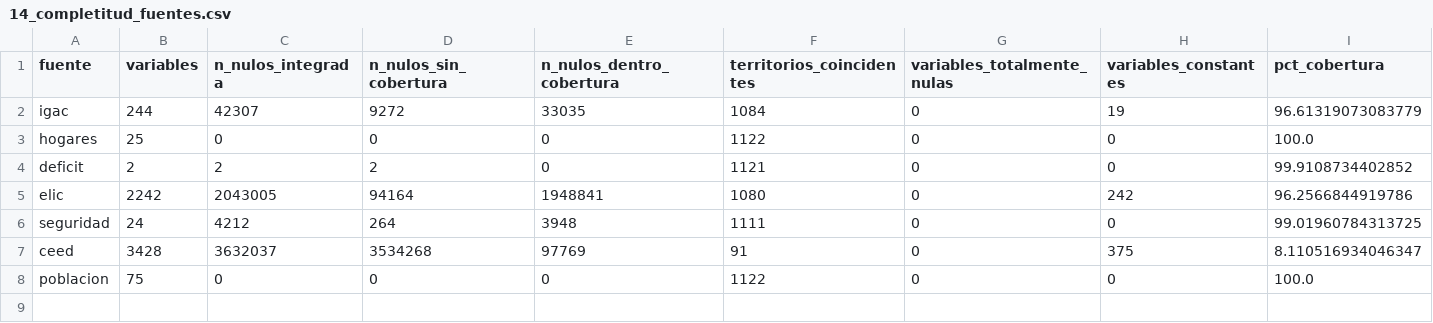
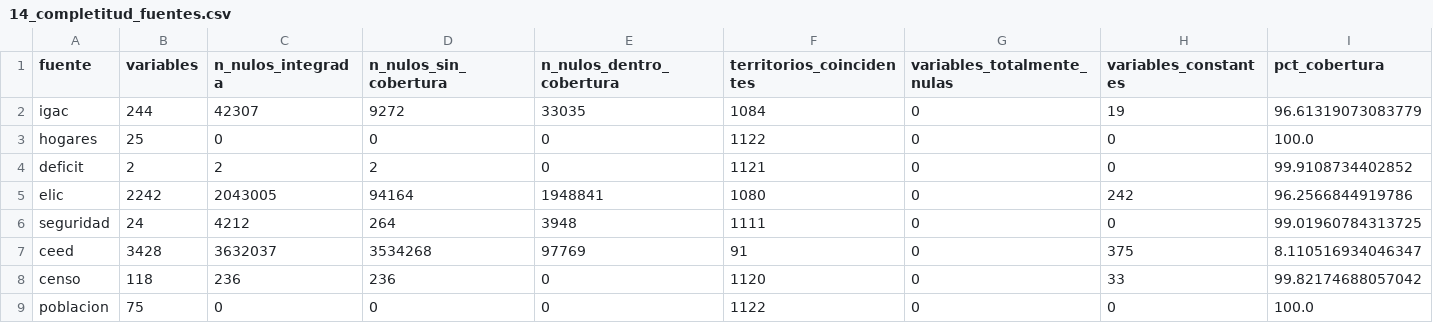
Before and after one commit to kcaicedor/proyecto_MIAD, a CSV file: Integracion/Resultados/14_completitud_fuentes.csv, drawn as a sheet; only a part is shown; rows hold the shown columns only; the diff names each change by its address in the sheet, - before the commit and + after, or states it on an @@ line.

```diff
--- a/Integracion/Resultados/14_completitud_fuentes.csv
+++ b/Integracion/Resultados/14_completitud_fuentes.csv
+row 8: censo | 118 | 236 | 236 | 0 | 1120 | 0 | 33 | 99.82174688057042
```
Also changed, not shown: Integracion/Resultados/14_alertas_variables.csv, Integracion/Resultados/14_completitud_periodos.csv, 21 other files.
